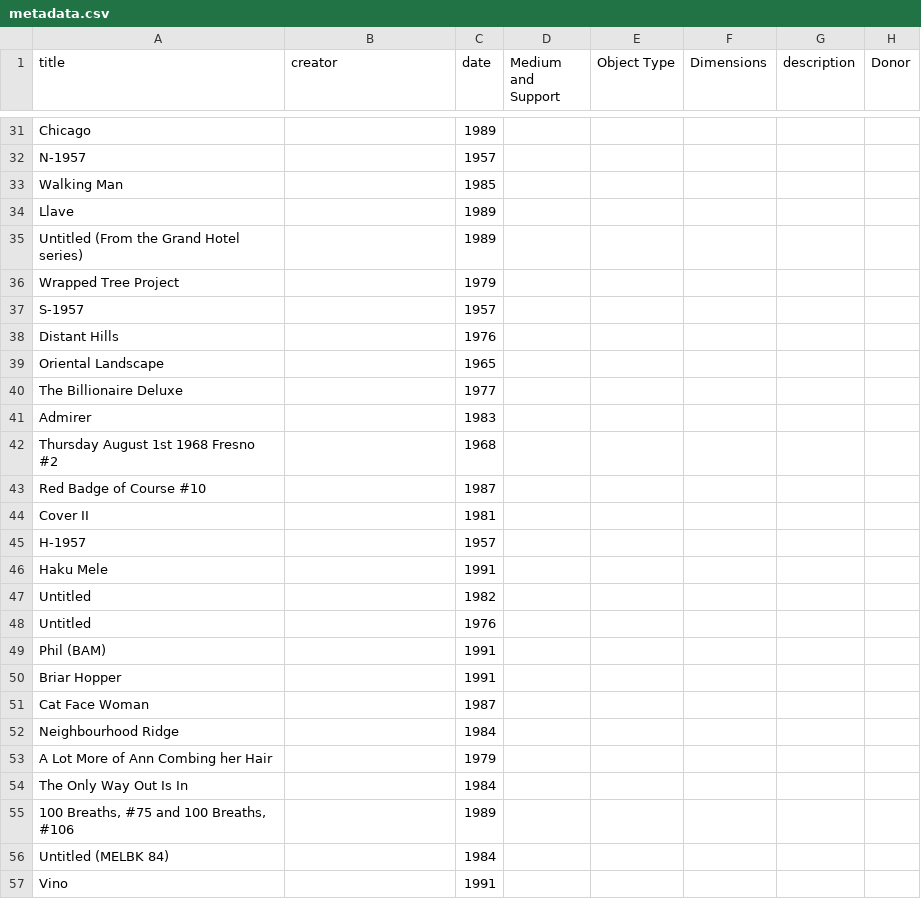
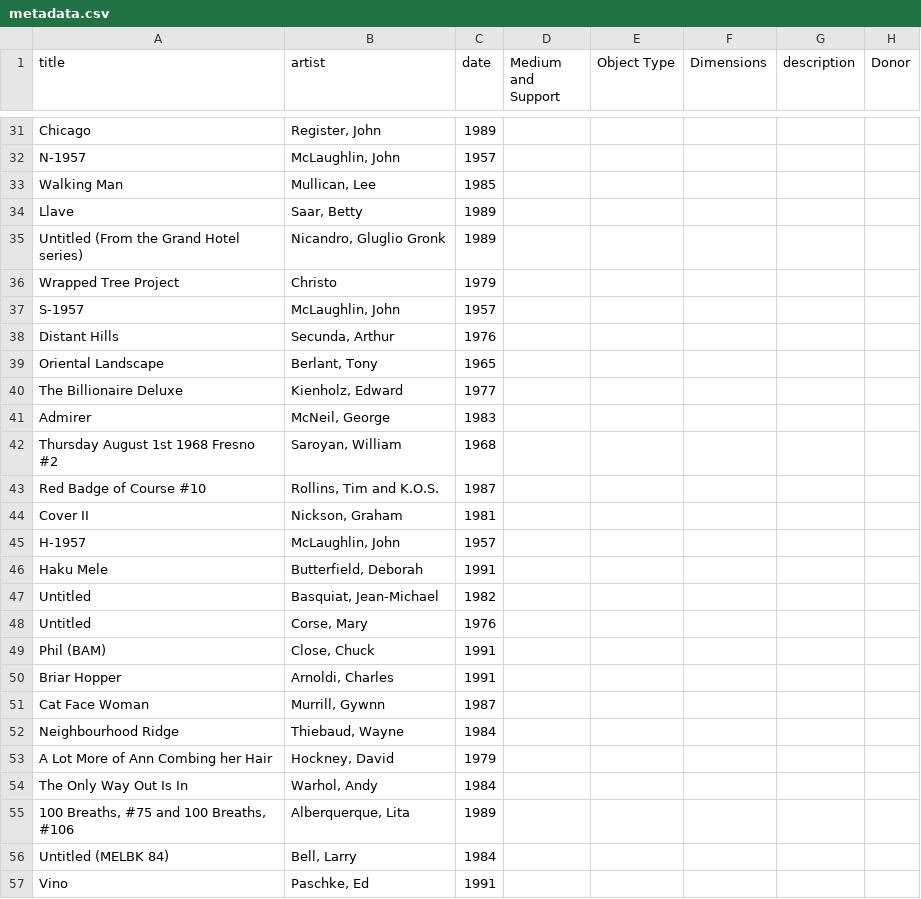
Before and after one commit to Pepperdine-University-Libraries/weisman-museum, a CSV file: assets/data/metadata.csv, drawn as a sheet; only a part is shown, gaps mark what is left out; the diff covers the shown part only; the diff names each change by its address in the sheet, - before the commit and + after, or states it on an @@ line.

```diff
--- a/assets/data/metadata.csv
+++ b/assets/data/metadata.csv
-B1: creator
+B1: artist
-B31 (artist): (empty)
+B31 (artist): Register, John
-B32 (artist): (empty)
+B32 (artist): McLaughlin, John
-B33 (artist): (empty)
+B33 (artist): Mullican, Lee
-B34 (artist): (empty)
+B34 (artist): Saar, Betty
-B35 (artist): (empty)
+B35 (artist): Nicandro, Gluglio Gronk
-B36 (artist): (empty)
+B36 (artist): Christo
-B37 (artist): (empty)
+B37 (artist): McLaughlin, John
-B38 (artist): (empty)
+B38 (artist): Secunda, Arthur
-B39 (artist): (empty)
+B39 (artist): Berlant, Tony
-B40 (artist): (empty)
+B40 (artist): Kienholz, Edward
-B41 (artist): (empty)
+B41 (artist): McNeil, George
-B42 (artist): (empty)
+B42 (artist): Saroyan, William
-B43 (artist): (empty)
+B43 (artist): Rollins, Tim and K.O.S.
-B44 (artist): (empty)
+B44 (artist): Nickson, Graham
-B45 (artist): (empty)
+B45 (artist): McLaughlin, John
-B46 (artist): (empty)
+B46 (artist): Butterfield, Deborah
-B47 (artist): (empty)
+B47 (artist): Basquiat, Jean-Michael
-B48 (artist): (empty)
+B48 (artist): Corse, Mary
-B49 (artist): (empty)
+B49 (artist): Close, Chuck
-B50 (artist): (empty)
+B50 (artist): Arnoldi, Charles
-B51 (artist): (empty)
+B51 (artist): Murrill, Gywnn
-B52 (artist): (empty)
+B52 (artist): Thiebaud, Wayne
-B53 (artist): (empty)
+B53 (artist): Hockney, David
-B54 (artist): (empty)
+B54 (artist): Warhol, Andy
-B55 (artist): (empty)
+B55 (artist): Alberquerque, Lita
-B56 (artist): (empty)
+B56 (artist): Bell, Larry
-B57 (artist): (empty)
+B57 (artist): Paschke, Ed
```
Also changed, not shown: 17 edited cells elsewhere in this file, 3 other files.
